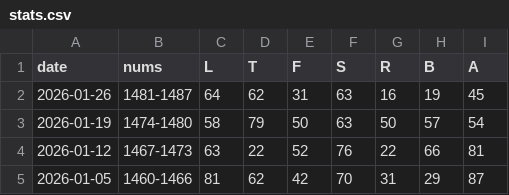
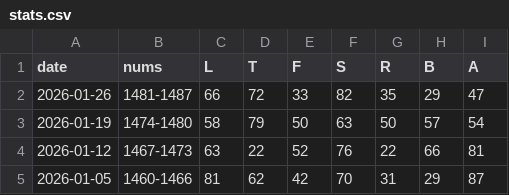
Before and after one commit to 1209090/wordle, a CSV file: stats.csv, drawn as a sheet; only a part is shown.

```diff
--- a/stats.csv
+++ b/stats.csv
@@ -1,3 +1,3 @@
 date,nums,L,T,F,S,R,B,A
-2026-01-26,1481-1487,64,62,31,63,16,19,45
+2026-01-26,1481-1487,66,72,33,82,35,29,47
 2026-01-19,1474-1480,58,79,50,63,50,57,54
```
Also changed, not shown: wordle.csv.
